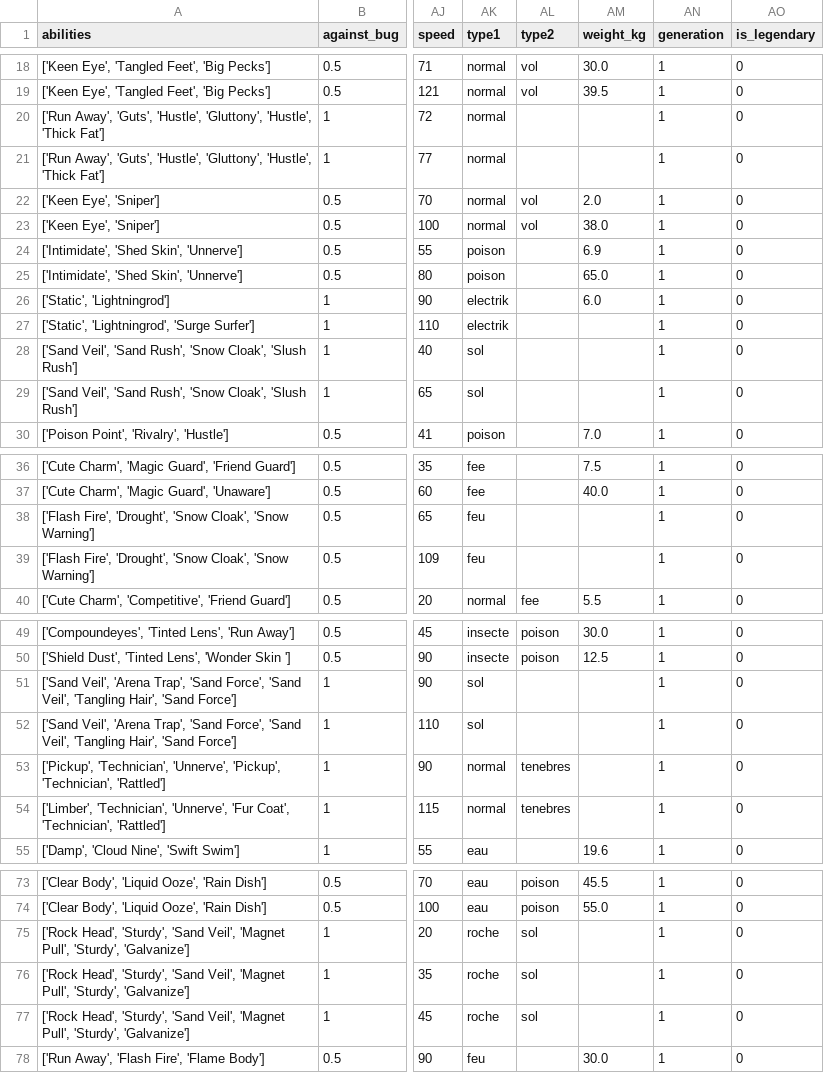
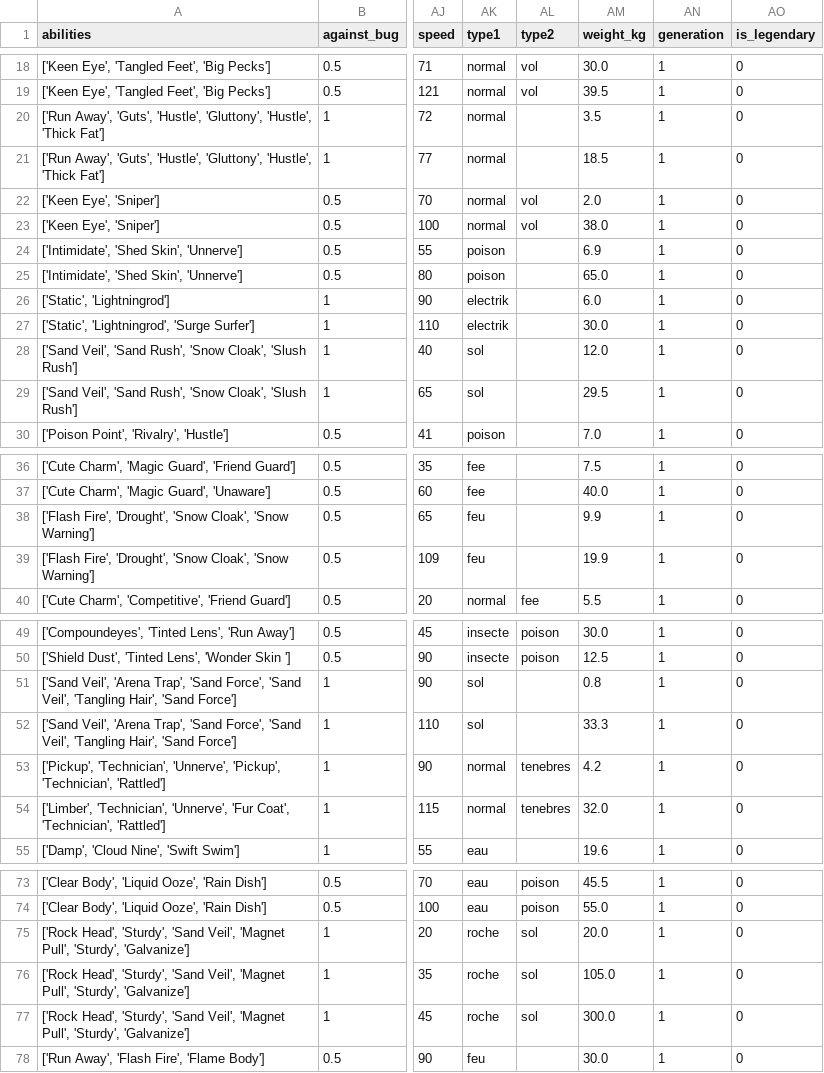
Before and after one commit to Oltaios/Botedex, a CSV file: data/pokemonLight.csv, drawn as a sheet; only a part is shown, gaps mark what is left out; the diff covers the shown part only; the diff names each change by its address in the sheet, - before the commit and + after, or states it on an @@ line.

Commit message:
v1.5.1 (#7)
Hotfix:
-Correction de 18 poids manquants pour le jeu guessMyWeight
-Correction des gifs erronés pour le jeu guessMyWeight

Misc:
-Uniformisation de l'affichage de la réponse format attendu dans guessMyWeight

```diff
--- a/data/pokemonLight.csv
+++ b/data/pokemonLight.csv
-AM20 (weight_kg): (empty)
+AM20 (weight_kg): 3.5
-AM21 (weight_kg): (empty)
+AM21 (weight_kg): 18.5
-AM27 (weight_kg): (empty)
+AM27 (weight_kg): 30.0
-AM28 (weight_kg): (empty)
+AM28 (weight_kg): 12.0
-AM29 (weight_kg): (empty)
+AM29 (weight_kg): 29.5
-AM38 (weight_kg): (empty)
+AM38 (weight_kg): 9.9
-AM39 (weight_kg): (empty)
+AM39 (weight_kg): 19.9
-AM51 (weight_kg): (empty)
+AM51 (weight_kg): 0.8
-AM52 (weight_kg): (empty)
+AM52 (weight_kg): 33.3
-AM53 (weight_kg): (empty)
+AM53 (weight_kg): 4.2
-AM54 (weight_kg): (empty)
+AM54 (weight_kg): 32.0
-AM75 (weight_kg): (empty)
+AM75 (weight_kg): 20.0
-AM76 (weight_kg): (empty)
+AM76 (weight_kg): 105.0
-AM77 (weight_kg): (empty)
+AM77 (weight_kg): 300.0
```
Also changed, not shown: 4 edited cells elsewhere in this file, 1 other file.
